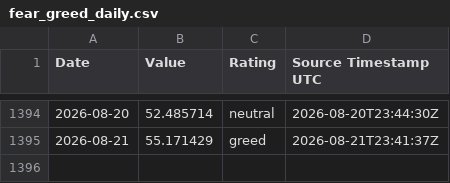
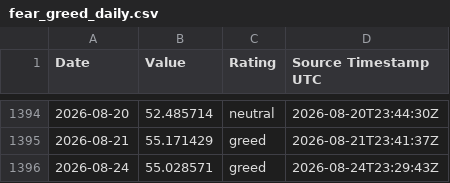
Before and after one commit to george962/FearGreedIndex, a CSV file: data/fear_greed_daily.csv, drawn as a sheet; only a part is shown, gaps mark what is left out; the diff names each change by its address in the sheet, - before the commit and + after, or states it on an @@ line.

```diff
--- a/data/fear_greed_daily.csv
+++ b/data/fear_greed_daily.csv
+row 1396: 2026-08-24 | 55.028571 | greed | 2026-08-24T23:29:43Z
```
